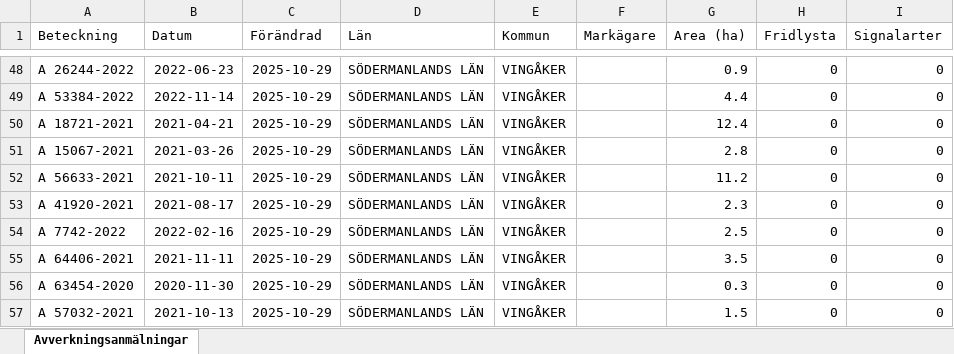
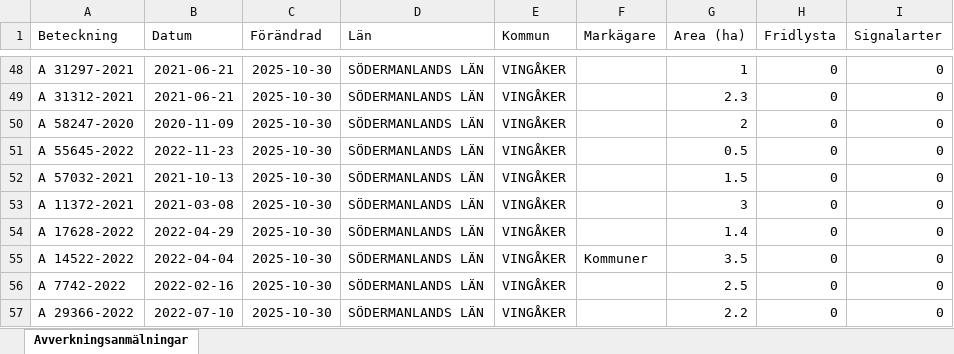
Before and after one commit to klasma/Logging_0428, an Excel workbook: Översikt VINGÅKER.xlsx, sheet Avverkningsanmälningar, drawn as a sheet; only a part is shown, gaps mark what is left out; values as stored, in another font and other column widths than the file's, no borders; the diff covers the shown part only; the diff names each change by its address in the sheet, - before the commit and + after, or states it on an @@ line.

```diff
--- a/Översikt VINGÅKER.xlsx (sheet Avverkningsanmälningar)
+++ b/Översikt VINGÅKER.xlsx (sheet Avverkningsanmälningar)
-A48 (Beteckning): A 26244-2022
+A48 (Beteckning): A 31297-2021
-B48 (Datum): 2022-06-23
+B48 (Datum): 2021-06-21
-C48:C57 (Förändrad): 2025-10-29
+C48:C57 (Förändrad): 2025-10-30
-G48 (Area (ha)): 0.9
+G48 (Area (ha)): 1
-A49 (Beteckning): A 53384-2022
+A49 (Beteckning): A 31312-2021
-B49 (Datum): 2022-11-14
+B49 (Datum): 2021-06-21
-G49 (Area (ha)): 4.4
+G49 (Area (ha)): 2.3
-A50 (Beteckning): A 18721-2021
+A50 (Beteckning): A 58247-2020
-B50 (Datum): 2021-04-21
+B50 (Datum): 2020-11-09
-G50 (Area (ha)): 12.4
+G50 (Area (ha)): 2
-A51 (Beteckning): A 15067-2021
+A51 (Beteckning): A 55645-2022
-B51 (Datum): 2021-03-26
+B51 (Datum): 2022-11-23
-G51 (Area (ha)): 2.8
+G51 (Area (ha)): 0.5
-A52 (Beteckning): A 56633-2021
+A52 (Beteckning): A 57032-2021
-B52 (Datum): 2021-10-11
+B52 (Datum): 2021-10-13
-G52 (Area (ha)): 11.2
+G52 (Area (ha)): 1.5
-A53 (Beteckning): A 41920-2021
+A53 (Beteckning): A 11372-2021
-B53 (Datum): 2021-08-17
+B53 (Datum): 2021-03-08
-G53 (Area (ha)): 2.3
+G53 (Area (ha)): 3
-A54 (Beteckning): A 7742-2022
+A54 (Beteckning): A 17628-2022
-B54 (Datum): 2022-02-16
+B54 (Datum): 2022-04-29
-G54 (Area (ha)): 2.5
+G54 (Area (ha)): 1.4
-A55 (Beteckning): A 64406-2021
+A55 (Beteckning): A 14522-2022
-B55 (Datum): 2021-11-11
+B55 (Datum): 2022-04-04
-F55 (Markägare): (empty)
+F55 (Markägare): Kommuner
-A56 (Beteckning): A 63454-2020
+A56 (Beteckning): A 7742-2022
-B56 (Datum): 2020-11-30
+B56 (Datum): 2022-02-16
-G56 (Area (ha)): 0.3
+G56 (Area (ha)): 2.5
-A57 (Beteckning): A 57032-2021
+A57 (Beteckning): A 29366-2022
-B57 (Datum): 2021-10-13
+B57 (Datum): 2022-07-10
-G57 (Area (ha)): 1.5
+G57 (Area (ha)): 2.2
```
Also changed, not shown: 1048 edited cells elsewhere in this sheet, artfynd/A 13073-2023 artfynd.xlsx, artfynd/A 24223-2021 artfynd.xlsx, 53 other files.
